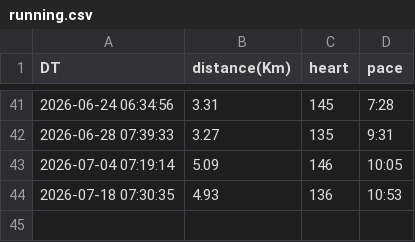
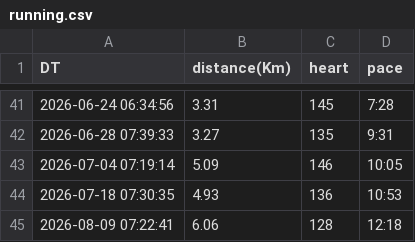
Before and after one commit to AndyJMR/miles, a CSV file: running.csv, drawn as a sheet; only a part is shown, gaps mark what is left out.

Commit message:
sync running data by http

```diff
--- a/running.csv
+++ b/running.csv
@@ -44 +44,2 @@ DT,distance(Km),heart,pace
 2026-07-18 07:30:35,4.93,136,10:53
+2026-08-09 07:22:41,6.06,128,12:18
```
Also changed, not shown: 1 other file.
